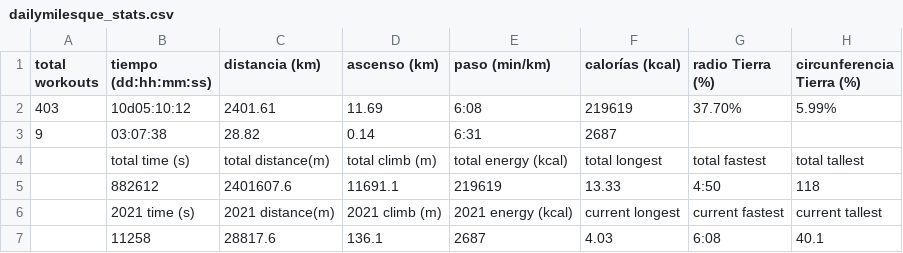
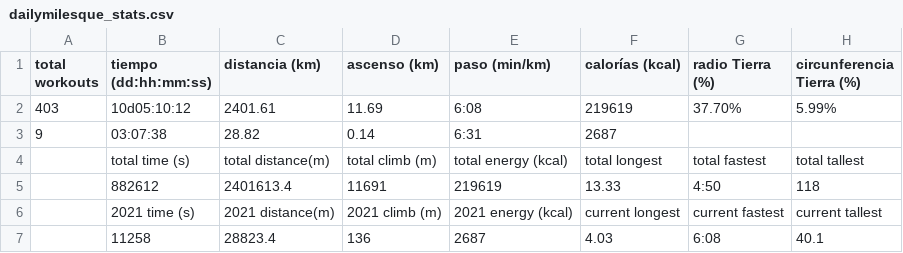
Before and after one commit to eguevaralopez/eguevaralopez.github.io, a CSV file: _data/dailymilesque_stats.csv, drawn as a sheet; only a part is shown; the diff names each change by its address in the sheet, - before the commit and + after, or states it on an @@ line.

```diff
--- a/_data/dailymilesque_stats.csv
+++ b/_data/dailymilesque_stats.csv
-C5 (distancia (km)): 2401607.6
+C5 (distancia (km)): 2401613.4
-D5 (ascenso (km)): 11691.1
+D5 (ascenso (km)): 11691
-C7 (distancia (km)): 28817.6
+C7 (distancia (km)): 28823.4
-D7 (ascenso (km)): 136.1
+D7 (ascenso (km)): 136
```
Also changed, not shown: _data/running_data.csv, 5 other files.
